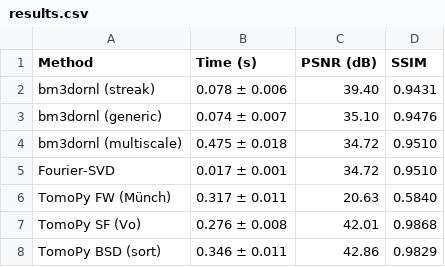
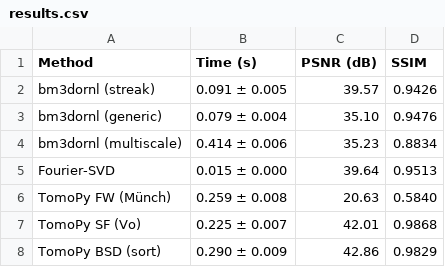
Before and after one commit to ornlneutronimaging/bm3dornl, a CSV file: study/results/linux_x86_64/results.csv, drawn as a sheet.

Commit message:
bench: refresh Linux x86_64 results with both no-op fixes live (#142)
Regenerated with study/joss_comparison.py, bm3d_streak_test/run_bm3d_streak.py
and unified_visualization.py on code containing the Fourier-SVD fix (#133,
PR #145) and the multiscale auto-sigma fix (PR #146). Both rows previously
carried the untouched input's own scores (PSNR 34.715, SSIM 0.9510) because
the functions returned the input unchanged on this flat-background sinogram.
Fourier-SVD now reads 39.637/0.9513 and multiscale 35.233/0.8834.

Identical seeded input (np.random.seed 42); n=100 timing runs per method,
measured in one session on an otherwise idle host. bm3d-streak-removal timing
is clean this run (31.831 +/- 0.074 s, no outliers over 100 runs).

Assisted-With: Claude Opus 5 <noreply@anthropic.com>

```diff
--- a/study/results/linux_x86_64/results.csv
+++ b/study/results/linux_x86_64/results.csv
@@ -1,8 +1,8 @@
 Method,Time (s),PSNR (dB),SSIM
-bm3dornl (streak),0.078 ± 0.006,39.40,0.9431
-bm3dornl (generic),0.074 ± 0.007,35.10,0.9476
-bm3dornl (multiscale),0.475 ± 0.018,34.72,0.9510
-Fourier-SVD,0.017 ± 0.001,34.72,0.9510
-TomoPy FW (Münch),0.317 ± 0.011,20.63,0.5840
-TomoPy SF (Vo),0.276 ± 0.008,42.01,0.9868
-TomoPy BSD (sort),0.346 ± 0.011,42.86,0.9829
+bm3dornl (streak),0.091 ± 0.005,39.57,0.9426
+bm3dornl (generic),0.079 ± 0.004,35.10,0.9476
+bm3dornl (multiscale),0.414 ± 0.006,35.23,0.8834
+Fourier-SVD,0.015 ± 0.000,39.64,0.9513
+TomoPy FW (Münch),0.259 ± 0.008,20.63,0.5840
+TomoPy SF (Vo),0.225 ± 0.007,42.01,0.9868
+TomoPy BSD (sort),0.290 ± 0.009,42.86,0.9829
```
Also changed, not shown: study/results/linux_x86_64/consolidated_results.csv, study/results/linux_x86_64/data/metrics.csv, 12 other files.
